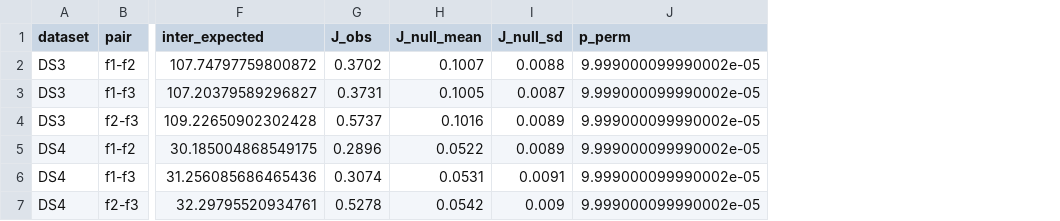
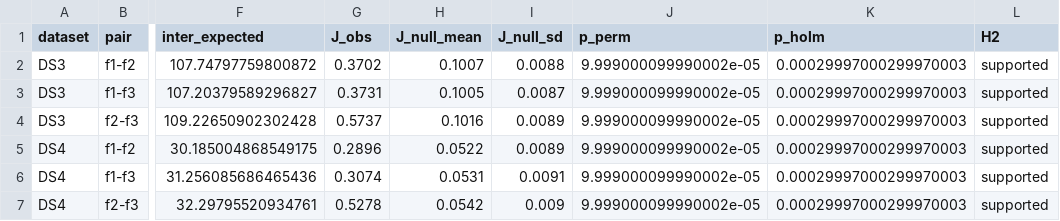
Before and after one commit to paramkesireddy/review-noise-ceiling, a CSV file: results/tables/error_overlap.csv, drawn as a sheet; only a part is shown, gaps mark what is left out; the diff names each change by its address in the sheet, - before the commit and + after, or states it on an @@ line.

```diff
--- a/results/tables/error_overlap.csv
+++ b/results/tables/error_overlap.csv
+column K (p_holm), rows 2-7: all 0.00029997000299970003
+column L (H2), rows 2-7: all supported
```
Also changed, not shown: 4 other files.
